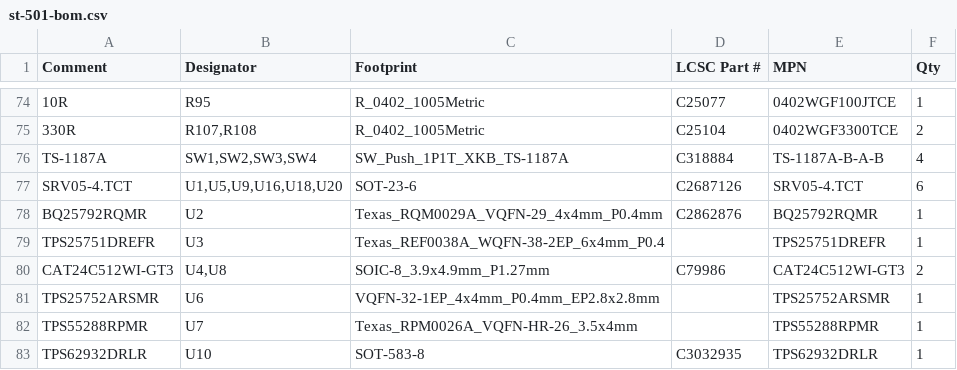
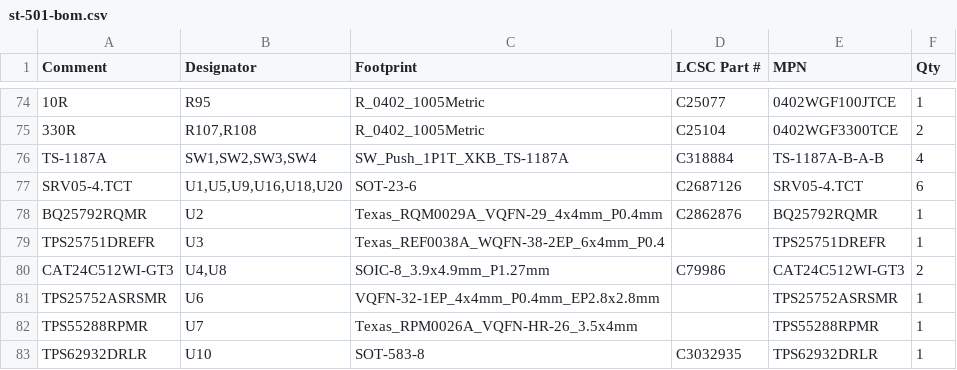
Before and after one commit to bmonte777/start-tracker-project, a CSV file: hardware/electronics/fab/st-501/st-501-bom.csv, drawn as a sheet; only a part is shown, gaps mark what is left out.

```diff
--- a/hardware/electronics/fab/st-501/st-501-bom.csv
+++ b/hardware/electronics/fab/st-501/st-501-bom.csv
@@ -80,3 +80,3 @@ TPS25751DREFR,U3,Texas_REF0038A_WQFN-38-2EP_6x4mm_P0.4,,TPS25751DREFR,1
 CAT24C512WI-GT3,"U4,U8",SOIC-8_3.9x4.9mm_P1.27mm,C79986,CAT24C512WI-GT3,2
-TPS25752ARSMR,U6,VQFN-32-1EP_4x4mm_P0.4mm_EP2.8x2.8mm,,TPS25752ARSMR,1
+TPS25752ASRSMR,U6,VQFN-32-1EP_4x4mm_P0.4mm_EP2.8x2.8mm,,TPS25752ASRSMR,1
 TPS55288RPMR,U7,Texas_RPM0026A_VQFN-HR-26_3.5x4mm,,TPS55288RPMR,1
```
Also changed, not shown: hardware/bom/order-plan-p0-p1.csv, hardware/electronics/cartridge-board/st-520-bom.csv, 18 other files.
